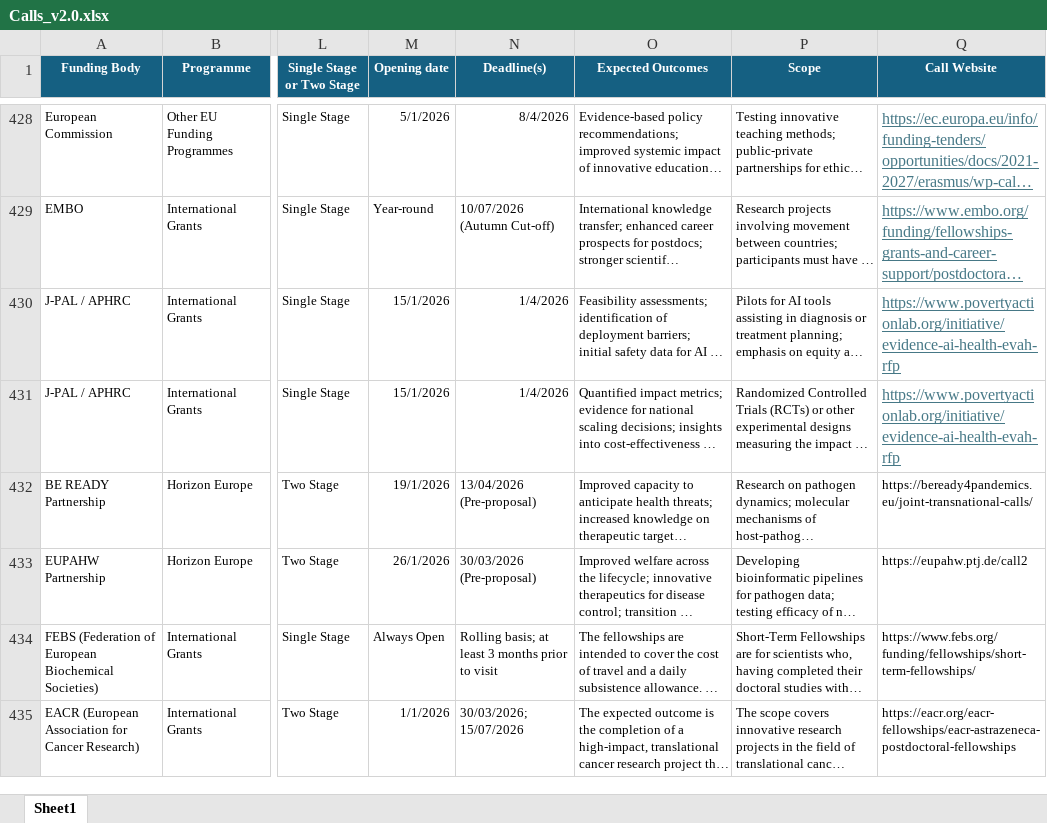
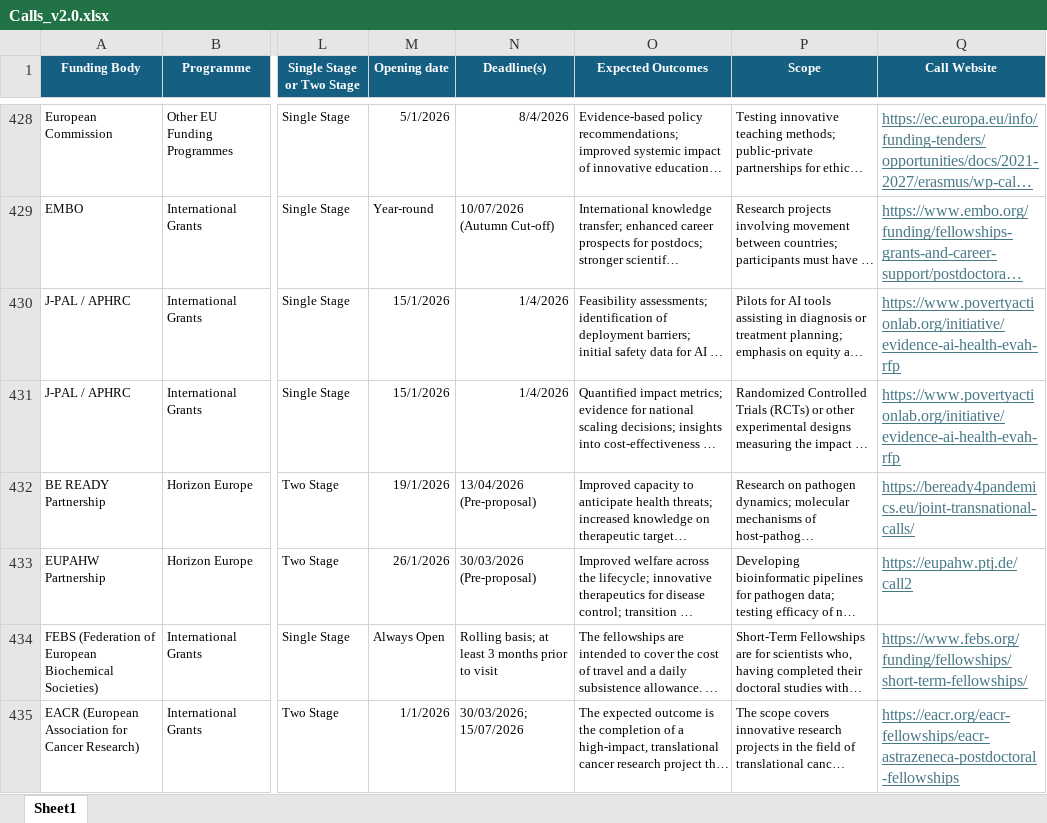
Before and after one commit to ProjectesRecerca/he-prototype, an Excel workbook: Calls_v2.0.xlsx, sheet Sheet1, drawn as a sheet; only a part is shown, gaps mark what is left out; long unchanged cells end in …; values as stored, in another font and other column widths than the file's, no borders; table styles not drawn; the diff names each change by its address in the sheet, - before the commit and + after, or states it on an @@ line.

Commit message:
Add files via upload

```diff
--- a/Calls_v2.0.xlsx (sheet Sheet1)
+++ b/Calls_v2.0.xlsx (sheet Sheet1)
@@ Q432:Q435 underline: off → on, text colour: black → #467886, text size: larger @@
```
